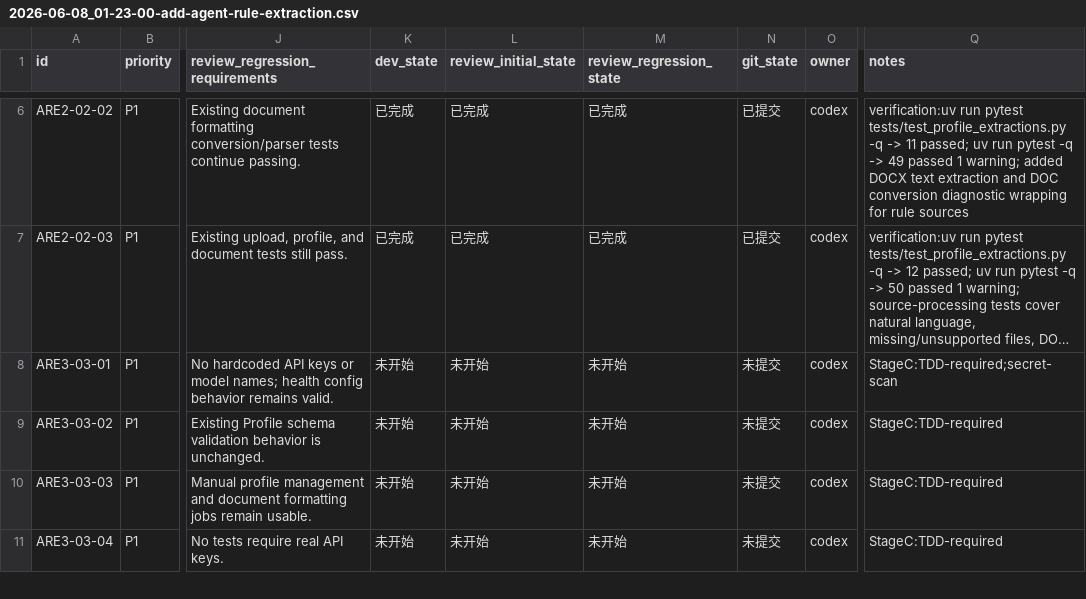
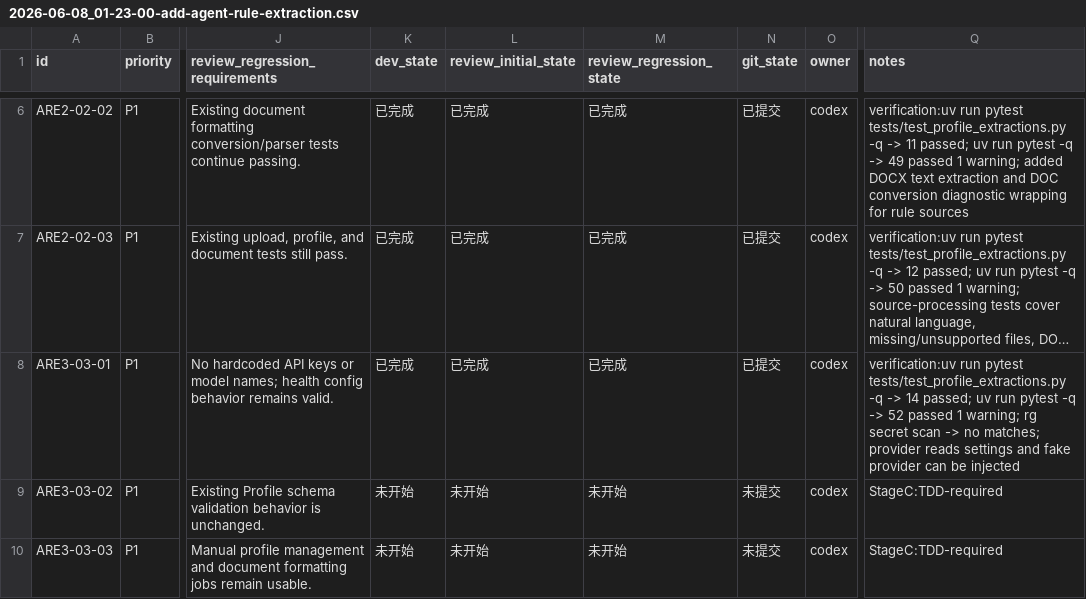
Before and after one commit to hhhx-lab/perfect-dcox, a CSV file: issues/2026-06-08_01-23-00-add-agent-rule-extraction.csv, drawn as a sheet; only a part is shown, gaps mark what is left out; the shorter side is filled out with more unchanged rows; long unchanged cells end in …; the diff names each change by its address in the sheet, - before the commit and + after, or states it on an @@ line.

Commit message:
[ARE3-03-01] Add bounded LLM provider interface

```diff
--- a/issues/2026-06-08_01-23-00-add-agent-rule-extraction.csv
+++ b/issues/2026-06-08_01-23-00-add-agent-rule-extraction.csv
-K8 (dev_state): 未开始
+K8 (dev_state): 已完成
-L8 (review_initial_state): 未开始
+L8 (review_initial_state): 已完成
-M8 (review_regression_state): 未开始
+M8 (review_regression_state): 已完成
-N8 (git_state): 未提交
+N8 (git_state): 已提交
-Q8 (notes): StageC:TDD-required;secret-scan
+Q8 (notes): verification:uv run pytest tests/test_profile_extractions.py -q -> 14 passed; uv run pytest -q -> 52 passed 1 warning; rg secret scan -> no matches; provider reads settings and fake provider can be injected
```
Also changed, not shown: 2 other files.
